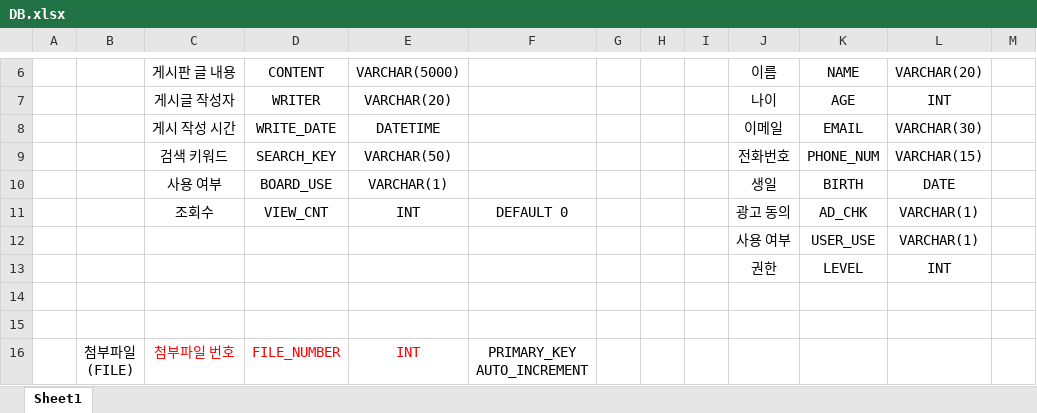
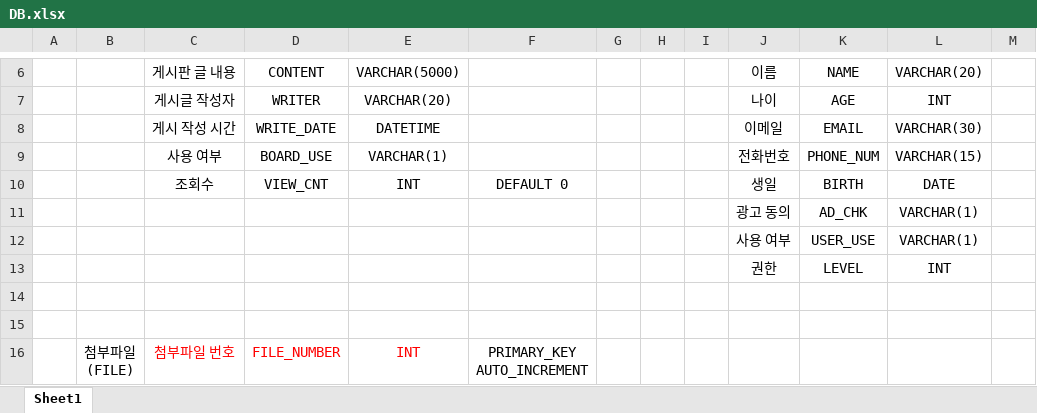
Before and after one commit to Seojeonguk/Board_spring, an Excel workbook: etc/DB.xlsx, sheet Sheet1, drawn as a sheet; only a part is shown, gaps mark what is left out; values as stored, in another font and other column widths than the file's, no borders; removed rows and columns are numbered as before the commit, all else as after; the diff names each change by its address in the sheet, - before the commit and + after, or states it on an @@ line.

```diff
--- a/etc/DB.xlsx (sheet Sheet1)
+++ b/etc/DB.xlsx (sheet Sheet1)
-C9: 검색 키워드
+C9: 사용 여부
-D9: SEARCH_KEY
+D9: BOARD_USE
-E9: VARCHAR(50)
+E9: VARCHAR(1)
-row 10:  |  | 사용 여부 | BOARD_USE | VARCHAR(1) |  |  |  |  | 생일 | BIRTH | DATE
-J10: 광고 동의
+J10: 생일
-K10: AD_CHK
+K10: BIRTH
-L10: VARCHAR(1)
+L10: DATE
+row 11:  |  |  |  |  |  |  |  |  | 광고 동의 | AD_CHK | VARCHAR(1)
```
Also changed, not shown: 2 other files.
